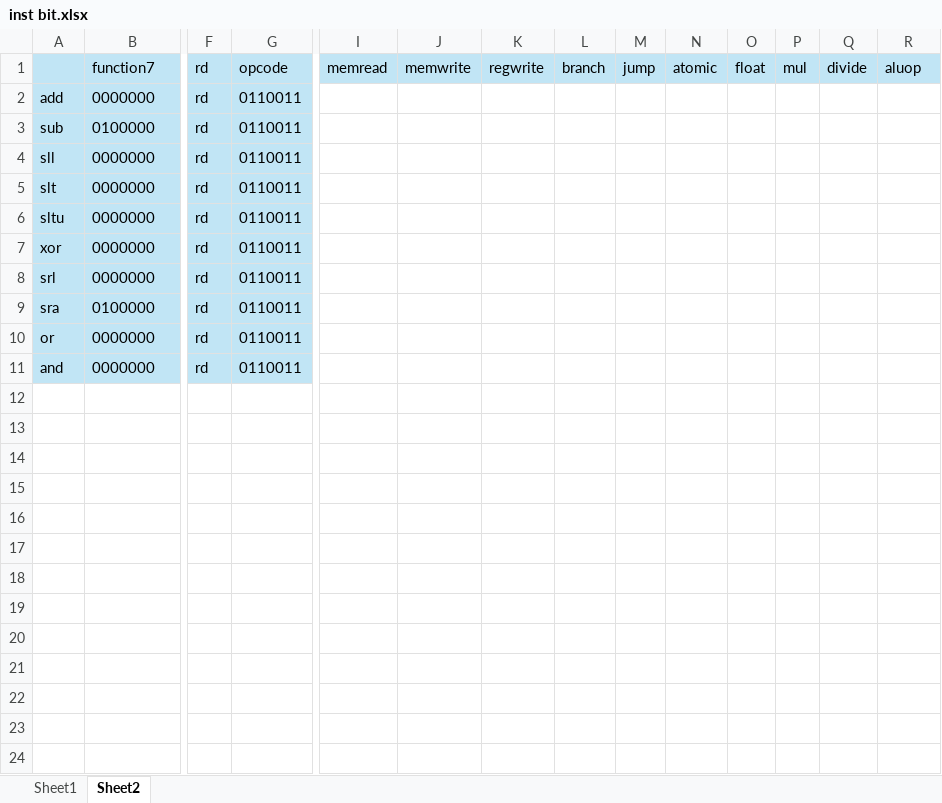
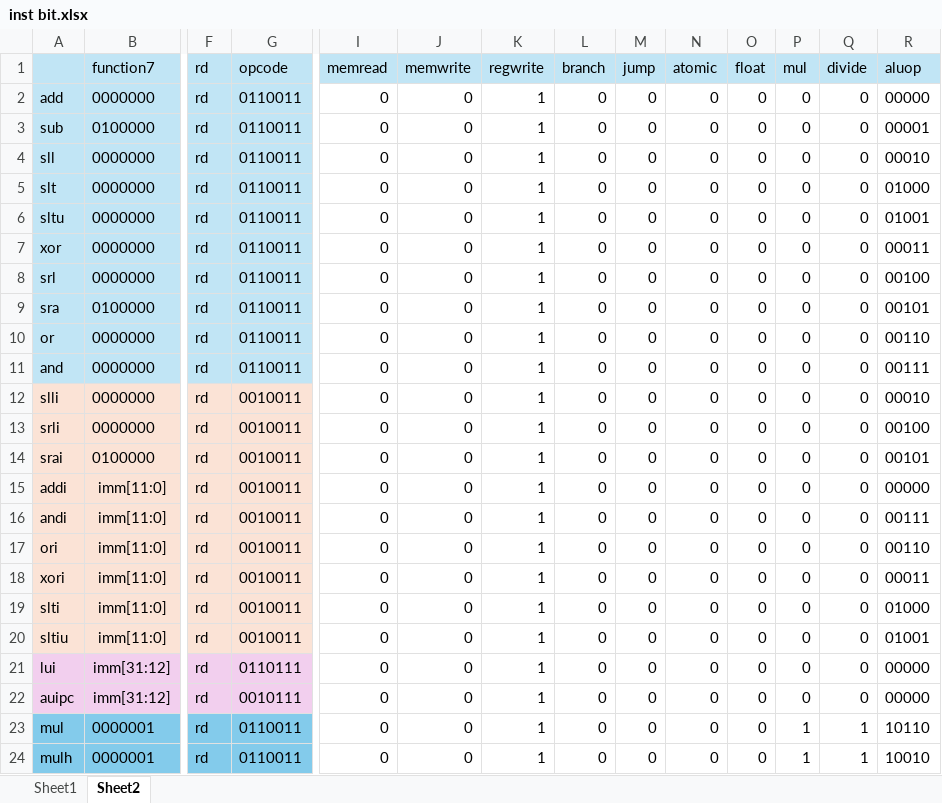
Before and after one commit to brainnotinclude/BARAMI_FPGA_Project, an Excel workbook: ISA_Assembler/inst bit.xlsx, sheet Sheet2, drawn as a sheet; only a part is shown, gaps mark what is left out; values as stored, in another font and other column widths than the file's, no borders; rows hold the shown columns only; the diff covers the shown part only; the diff names each change by its address in the sheet, - before the commit and + after, or states it on an @@ line.

Commit message:
Add files via upload

```diff
--- a/ISA_Assembler/inst bit.xlsx (sheet Sheet2)
+++ b/ISA_Assembler/inst bit.xlsx (sheet Sheet2)
-I2:I11 (memread): (empty)
+I2:I11 (memread): 0
-J2:J11 (memwrite): (empty)
+J2:J11 (memwrite): 0
-K2:K11 (regwrite): (empty)
+K2:K11 (regwrite): 1
-L2:L11 (branch): (empty)
+L2:L11 (branch): 0
-M2:M11 (jump): (empty)
+M2:M11 (jump): 0
-N2:N11 (atomic): (empty)
+N2:N11 (atomic): 0
-O2:O11 (float): (empty)
+O2:O11 (float): 0
-P2:P11 (mul): (empty)
+P2:P11 (mul): 0
-Q2:Q11 (divide): (empty)
+Q2:Q11 (divide): 0
-R2 (aluop): (empty)
+R2 (aluop): 00000
-R3 (aluop): (empty)
+R3 (aluop): 00001
-R4 (aluop): (empty)
+R4 (aluop): 00010
-R5 (aluop): (empty)
+R5 (aluop): 01000
-R6 (aluop): (empty)
+R6 (aluop): 01001
-R7 (aluop): (empty)
+R7 (aluop): 00011
-R8 (aluop): (empty)
+R8 (aluop): 00100
-R9 (aluop): (empty)
+R9 (aluop): 00101
-R10 (aluop): (empty)
+R10 (aluop): 00110
-R11 (aluop): (empty)
+R11 (aluop): 00111
+row 12: slli | 0000000 | rd | 0010011 | 0 | 0 | 1 | 0 | 0 | 0 | 0 | 0 | 0 | 00010
+row 13: srli | 0000000 | rd | 0010011 | 0 | 0 | 1 | 0 | 0 | 0 | 0 | 0 | 0 | 00100
+row 14: srai | 0100000 | rd | 0010011 | 0 | 0 | 1 | 0 | 0 | 0 | 0 | 0 | 0 | 00101
+row 15: addi | imm[11:0] | rd | 0010011 | 0 | 0 | 1 | 0 | 0 | 0 | 0 | 0 | 0 | 00000
+row 16: andi | imm[11:0] | rd | 0010011 | 0 | 0 | 1 | 0 | 0 | 0 | 0 | 0 | 0 | 00111
+row 17: ori | imm[11:0] | rd | 0010011 | 0 | 0 | 1 | 0 | 0 | 0 | 0 | 0 | 0 | 00110
+row 18: xori | imm[11:0] | rd | 0010011 | 0 | 0 | 1 | 0 | 0 | 0 | 0 | 0 | 0 | 00011
+row 19: slti | imm[11:0] | rd | 0010011 | 0 | 0 | 1 | 0 | 0 | 0 | 0 | 0 | 0 | 01000
+row 20: sltiu | imm[11:0] | rd | 0010011 | 0 | 0 | 1 | 0 | 0 | 0 | 0 | 0 | 0 | 01001
+row 21: lui | imm[31:12] | rd | 0110111 | 0 | 0 | 1 | 0 | 0 | 0 | 0 | 0 | 0 | 00000
+row 22: auipc | imm[31:12] | rd | 0010111 | 0 | 0 | 1 | 0 | 0 | 0 | 0 | 0 | 0 | 00000
+row 23: mul | 0000001 | rd | 0110011 | 0 | 0 | 1 | 0 | 0 | 0 | 0 | 1 | 1 | 10110
+row 24: mulh | 0000001 | rd | 0110011 | 0 | 0 | 1 | 0 | 0 | 0 | 0 | 1 | 1 | 10010
```
Also changed, not shown: 6 added rows elsewhere in this sheet, sheet Sheet1.
